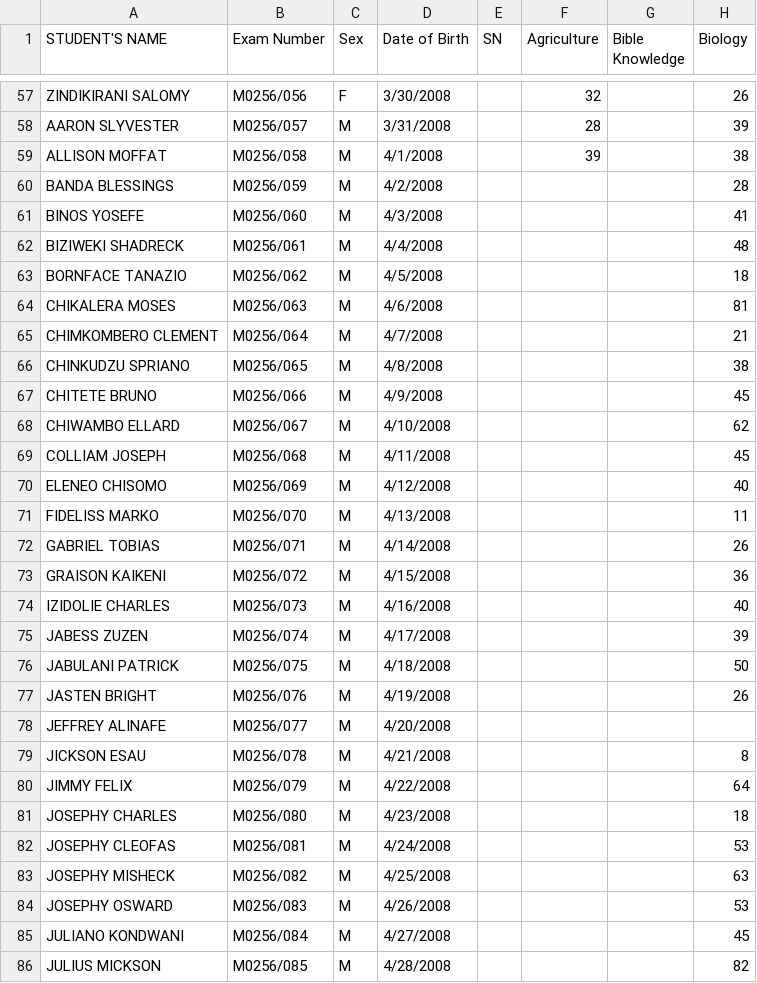
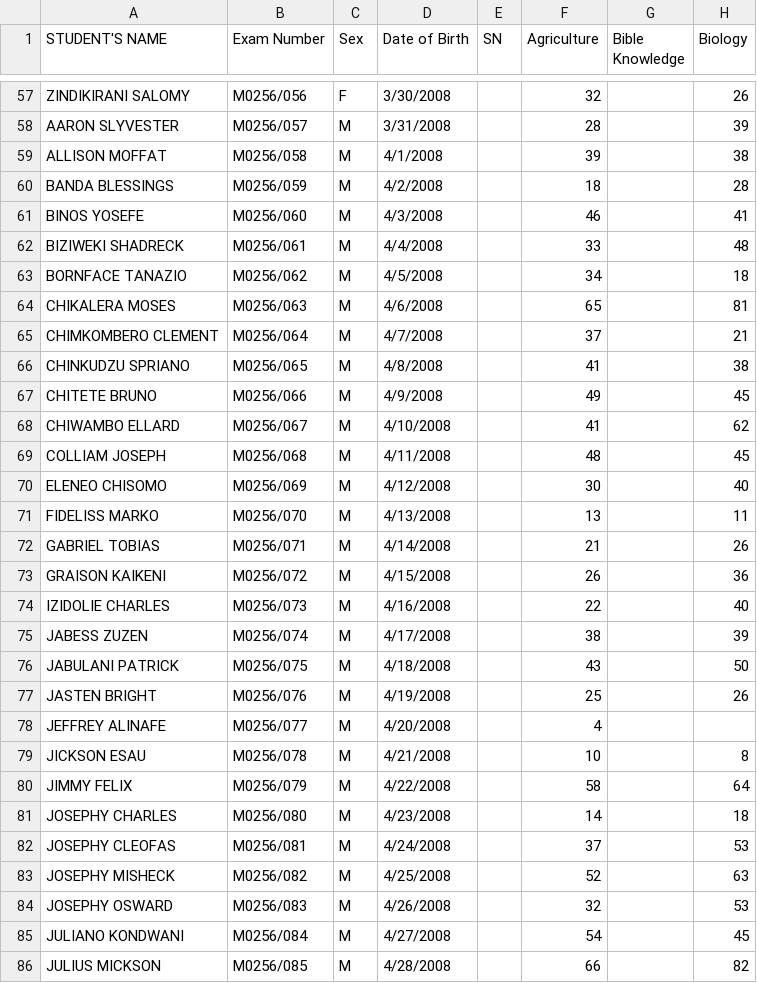
Before and after one commit to enitac/c, a CSV file: form4.csv, drawn as a sheet; only a part is shown, gaps mark what is left out; the diff covers the shown part only; the diff names each change by its address in the sheet, - before the commit and + after, or states it on an @@ line.

Commit message:
Update: form4 - Agriculture (4/30/2026, 8:04:12 AM)

```diff
--- a/form4.csv
+++ b/form4.csv
-F60 (Agriculture): (empty)
+F60 (Agriculture): 18
-F61 (Agriculture): (empty)
+F61 (Agriculture): 46
-F62 (Agriculture): (empty)
+F62 (Agriculture): 33
-F63 (Agriculture): (empty)
+F63 (Agriculture): 34
-F64 (Agriculture): (empty)
+F64 (Agriculture): 65
-F65 (Agriculture): (empty)
+F65 (Agriculture): 37
-F66 (Agriculture): (empty)
+F66 (Agriculture): 41
-F67 (Agriculture): (empty)
+F67 (Agriculture): 49
-F68 (Agriculture): (empty)
+F68 (Agriculture): 41
-F69 (Agriculture): (empty)
+F69 (Agriculture): 48
-F70 (Agriculture): (empty)
+F70 (Agriculture): 30
-F71 (Agriculture): (empty)
+F71 (Agriculture): 13
-F72 (Agriculture): (empty)
+F72 (Agriculture): 21
-F73 (Agriculture): (empty)
+F73 (Agriculture): 26
-F74 (Agriculture): (empty)
+F74 (Agriculture): 22
-F75 (Agriculture): (empty)
+F75 (Agriculture): 38
-F76 (Agriculture): (empty)
+F76 (Agriculture): 43
-F77 (Agriculture): (empty)
+F77 (Agriculture): 25
-F78 (Agriculture): (empty)
+F78 (Agriculture): 4
-F79 (Agriculture): (empty)
+F79 (Agriculture): 10
-F80 (Agriculture): (empty)
+F80 (Agriculture): 58
-F81 (Agriculture): (empty)
+F81 (Agriculture): 14
-F82 (Agriculture): (empty)
+F82 (Agriculture): 37
-F83 (Agriculture): (empty)
+F83 (Agriculture): 52
-F84 (Agriculture): (empty)
+F84 (Agriculture): 32
-F85 (Agriculture): (empty)
+F85 (Agriculture): 54
-F86 (Agriculture): (empty)
+F86 (Agriculture): 66
```
Also changed, not shown: 3 edited cells elsewhere in this file.
